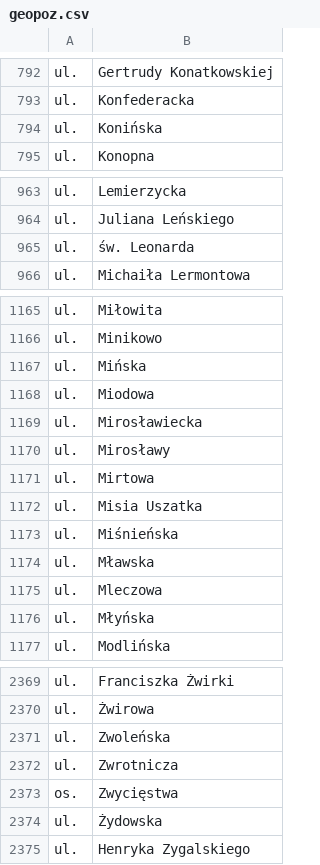
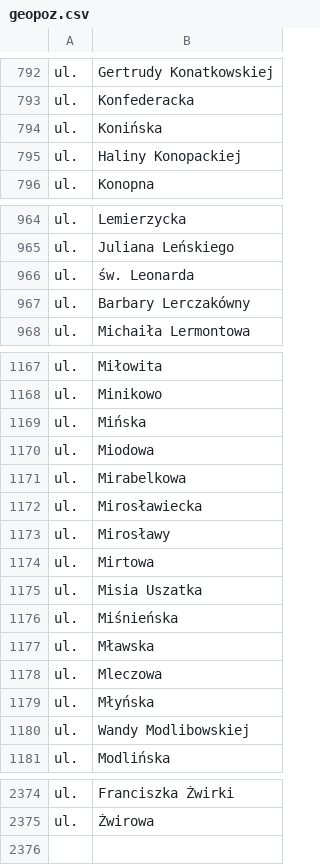
Before and after one commit to macbre/pyrabot, a CSV file: sources/geopoz.csv, drawn as a sheet; only a part is shown, gaps mark what is left out; removed rows and columns are numbered as before the commit, all else as after; the diff covers the shown part only; the diff names each change by its address in the sheet, - before the commit and + after, or states it on an @@ line.

Commit message:
geopoz: dodana ulica Wandy Modlibowskiej

```diff
--- a/sources/geopoz.csv
+++ b/sources/geopoz.csv
+row 795: ul. | Haliny Konopackiej
+row 967: ul. | Barbary Lerczakówny
+row 1171: ul. | Mirabelkowa
+row 1180: ul. | Wandy Modlibowskiej
-row 2371: ul. | Zwoleńska
-row 2372: ul. | Zwrotnicza
-row 2373: os. | Zwycięstwa
-row 2374: ul. | Żydowska
-row 2375: ul. | Henryka Zygalskiego
```
Also changed, not shown: 1 added row and 6 moved rows elsewhere in this file, 1 other file.
